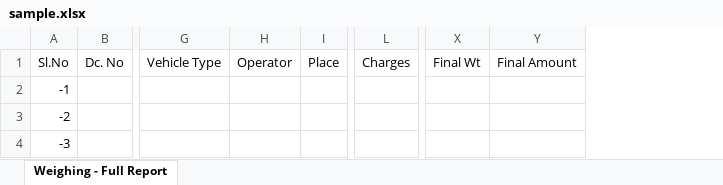
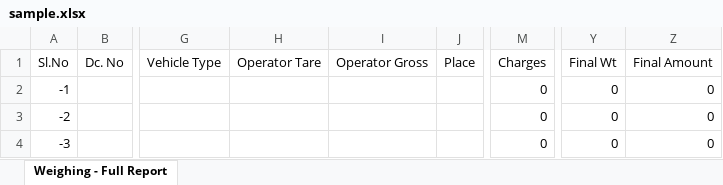
Before and after one commit to Moleesh/weighbridge-v1.0, an Excel workbook: sample.xlsx, sheet Weighing - Full Report, drawn as a sheet; only a part is shown, gaps mark what is left out; values as stored, in another font and other column widths than the file's, no borders; removed rows and columns are numbered as before the commit, all else as after; the diff names each change by its address in the sheet, - before the commit and + after, or states it on an @@ line.

```diff
--- a/sample.xlsx (sheet Weighing - Full Report)
+++ b/sample.xlsx (sheet Weighing - Full Report)
-column H (Operator), empty
+column H (Operator Tare), empty
+column I (Operator Gross), empty
-M2:M4 (Charges): (empty)
+M2:M4 (Charges): 0
-Y2:Y4 (Final Wt): (empty)
+Y2:Y4 (Final Wt): 0
-Z2:Z4 (Final Amount): (empty)
+Z2:Z4 (Final Amount): 0
```
Also changed, not shown: 3 other files.
